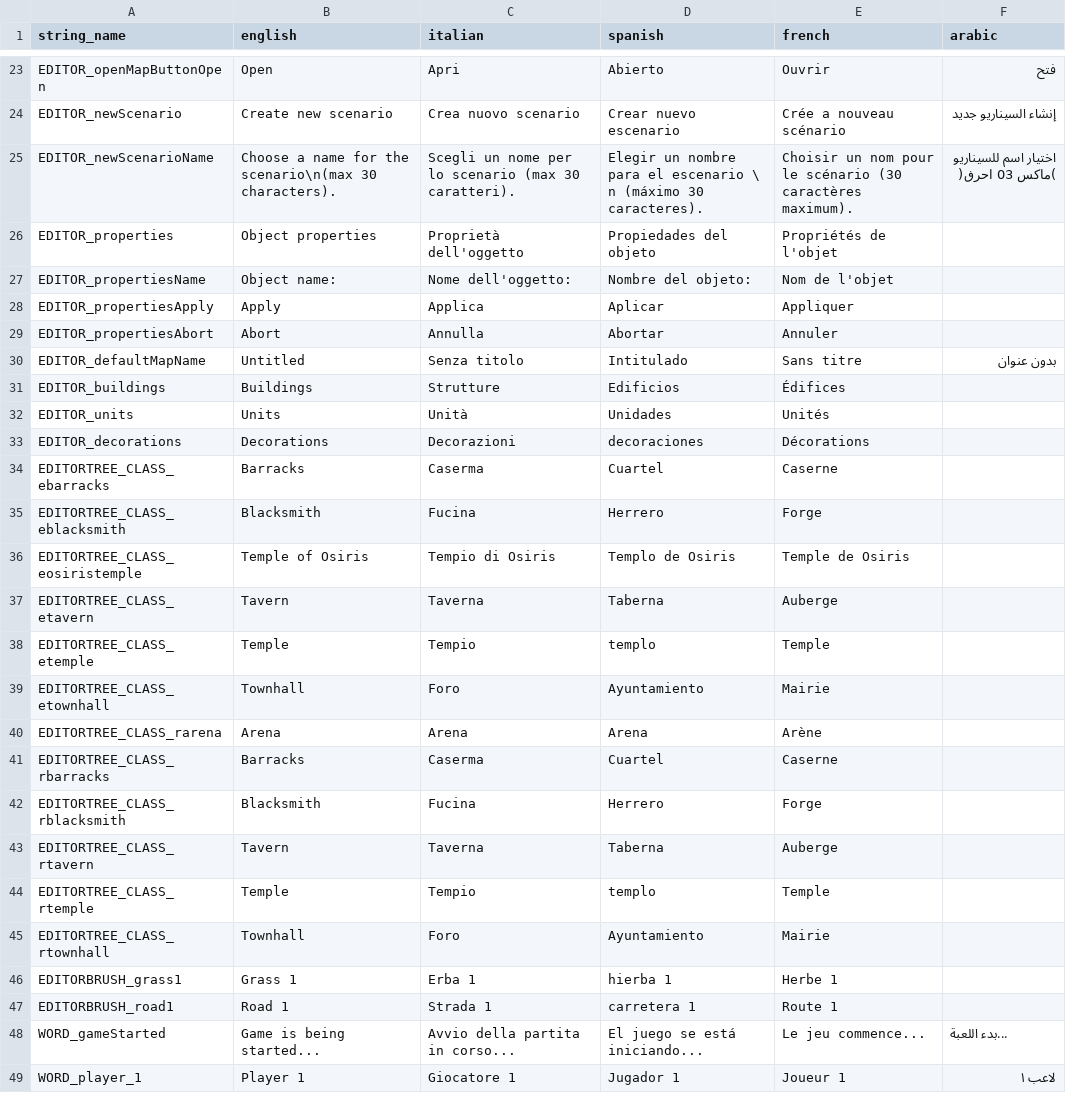
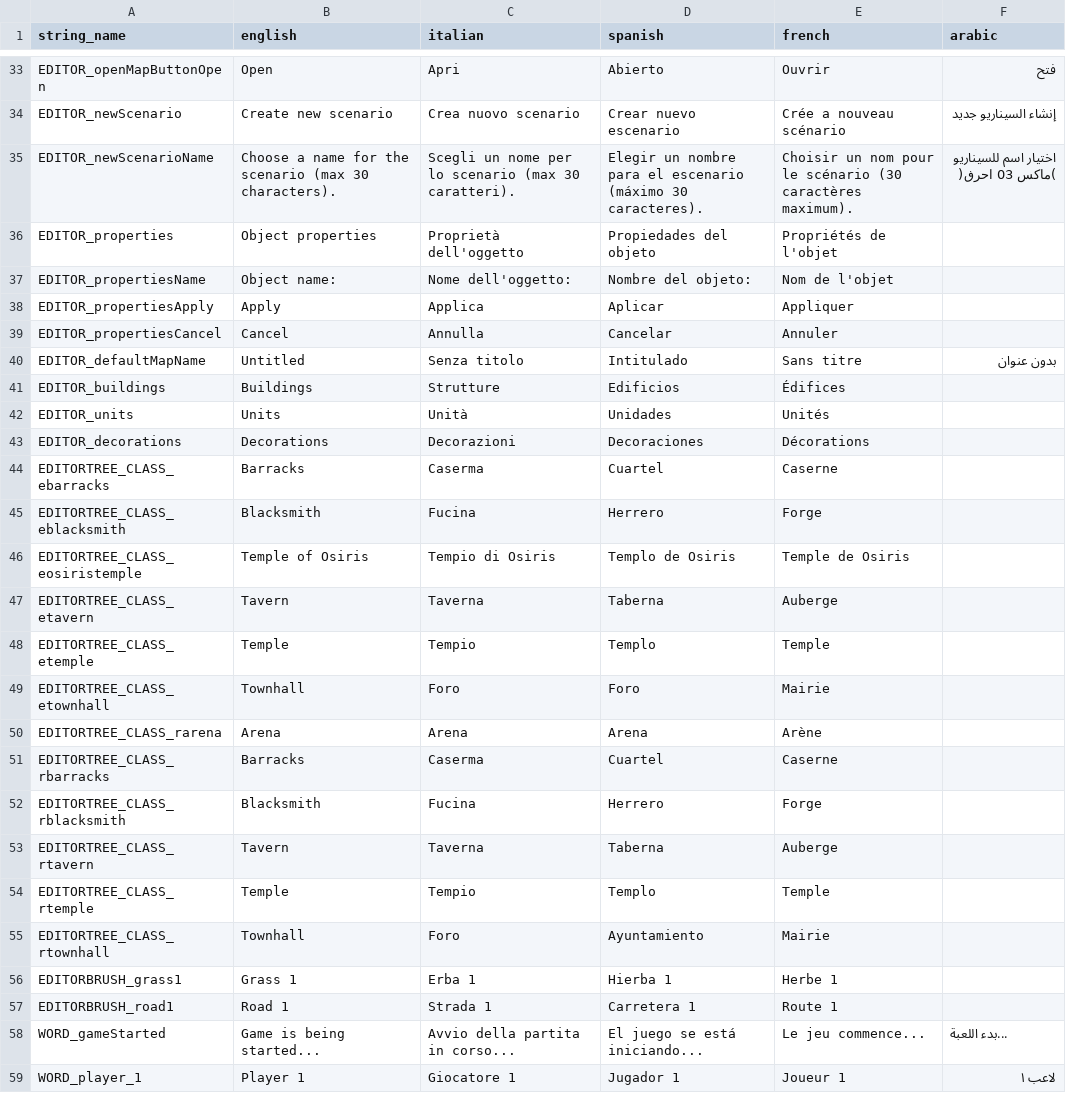
Before and after one commit to bmjoy/centurion, a TSV file: centurion-source/assets/data/translations - table.tsv, drawn as a sheet; only a part is shown, gaps mark what is left out; the diff covers the shown part only.

```diff
--- a/centurion-source/assets/data/translations - table.tsv
+++ b/centurion-source/assets/data/translations - table.tsv
@@ -24,3 +34,3 @@ EDITOR_openMapButtonOpen	Open	Apri	Abierto	Ouvrir	ﻓﺘﺢ
 EDITOR_newScenario	Create new scenario	Crea nuovo scenario	Crear nuevo escenario	Crée a nouveau scénario	إﻧﺸﺎء اﻟﺴﻴﻨﺎرﻳﻮ ﺟﺪﻳﺪ
-EDITOR_newScenarioName	Choose a name for the scenario\n(max 30 characters).	Scegli un nome per lo scenario (max 30 caratteri).	Elegir un nombre para el escenario \ n (máximo 30 caracteres).	Choisir un nom pour le scénario (30 caractères maximum).	اﺧﺘﻴﺎر اﺳﻢ ﻟﻠﺴﻴﻨﺎرﻳﻮ )ﻣﺎﻛﺲ 03 اﺣﺮڧ(
+EDITOR_newScenarioName	Choose a name for the scenario (max 30 characters).	Scegli un nome per lo scenario (max 30 caratteri).	Elegir un nombre para el escenario (máximo 30 caracteres).	Choisir un nom pour le scénario (30 caractères maximum).	اﺧﺘﻴﺎر اﺳﻢ ﻟﻠﺴﻴﻨﺎرﻳﻮ )ﻣﺎﻛﺲ 03 اﺣﺮڧ(
 EDITOR_properties	Object properties	Proprietà dell'oggetto	Propiedades del objeto	Propriétés de l'objet	
@@ -28,3 +38,3 @@ EDITOR_propertiesName	Object name:	Nome dell'oggetto:	Nombre del objeto:	Nom de
 EDITOR_propertiesApply	Apply	Applica	Aplicar	Appliquer	
-EDITOR_propertiesAbort	Abort	Annulla	Abortar	Annuler	
+EDITOR_propertiesCancel	Cancel	Annulla	Cancelar	Annuler	
 EDITOR_defaultMapName	Untitled	Senza titolo	Intitulado	Sans titre	ﺑﺪون ﻋﻨﻮان
@@ -32,3 +42,3 @@ EDITOR_buildings	Buildings	Strutture	Edificios	Édifices
 EDITOR_units	Units	Unità	Unidades	Unités	
-EDITOR_decorations	Decorations	Decorazioni	decoraciones	Décorations	
+EDITOR_decorations	Decorations	Decorazioni	Decoraciones	Décorations	
 EDITORTREE_CLASS_ebarracks	Barracks	Caserma	Cuartel	Caserne	
@@ -37,4 +47,4 @@ EDITORTREE_CLASS_eosiristemple	Temple of Osiris	Tempio di Osiris	Templo de Osiri
 EDITORTREE_CLASS_etavern	Tavern	Taverna	Taberna	Auberge	
-EDITORTREE_CLASS_etemple	Temple	Tempio	templo	Temple	
-EDITORTREE_CLASS_etownhall	Townhall	Foro	Ayuntamiento	Mairie	
+EDITORTREE_CLASS_etemple	Temple	Tempio	Templo	Temple	
+EDITORTREE_CLASS_etownhall	Townhall	Foro	Foro	Mairie	
 EDITORTREE_CLASS_rarena	Arena	Arena	Arena	Arène	
@@ -43,6 +53,6 @@ EDITORTREE_CLASS_rblacksmith	Blacksmith	Fucina	Herrero	Forge
 EDITORTREE_CLASS_rtavern	Tavern	Taverna	Taberna	Auberge	
-EDITORTREE_CLASS_rtemple	Temple	Tempio	templo	Temple	
+EDITORTREE_CLASS_rtemple	Temple	Tempio	Templo	Temple	
 EDITORTREE_CLASS_rtownhall	Townhall	Foro	Ayuntamiento	Mairie	
-EDITORBRUSH_grass1	Grass 1	Erba 1	hierba 1	Herbe 1	
-EDITORBRUSH_road1	Road 1	Strada 1	carretera 1	Route 1	
+EDITORBRUSH_grass1	Grass 1	Erba 1	Hierba 1	Herbe 1	
+EDITORBRUSH_road1	Road 1	Strada 1	Carretera 1	Route 1	
 WORD_gameStarted	Game is being started...	Avvio della partita in corso...	El juego se está iniciando...	Le jeu commence...	...ﺑﺪء اﻟﻠﻌﺒﺔ
```
Also changed, not shown: 10 added rows and 3 edited cells elsewhere in this file, 13 other files.
